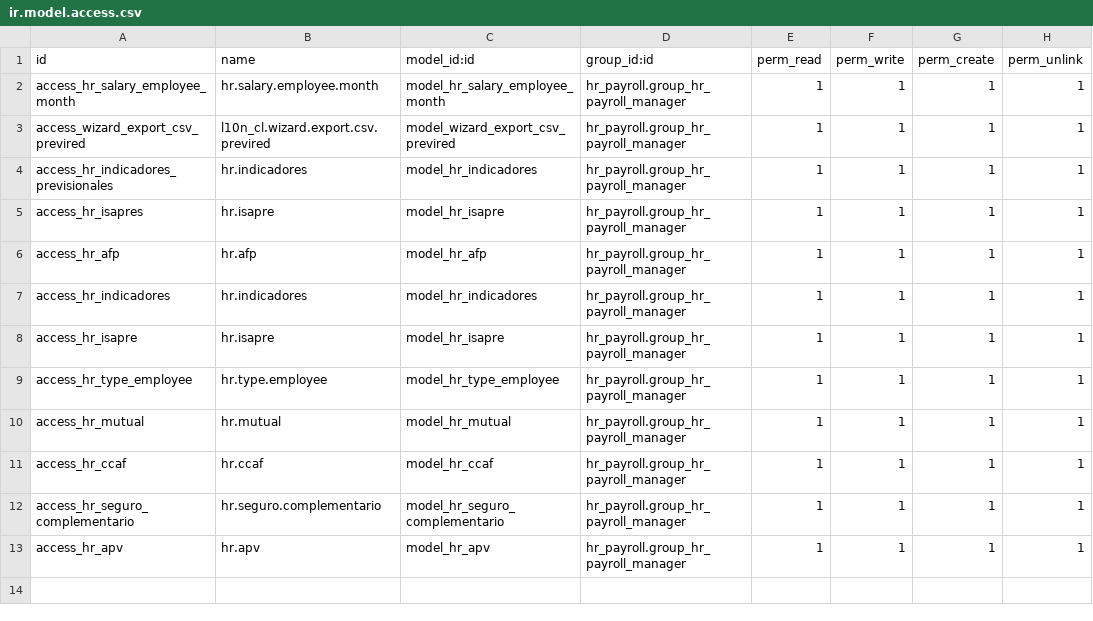
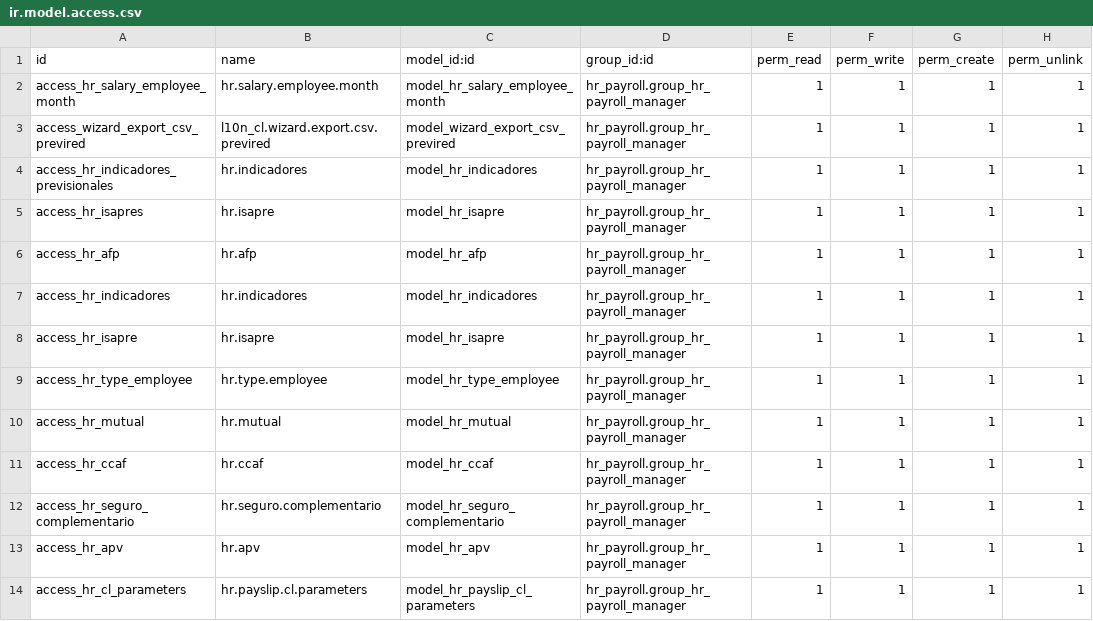
Before and after one commit to jcamposrojas/buckybuck, a CSV file: l10n_cl_hr/security/ir.model.access.csv, drawn as a sheet.

```diff
--- a/l10n_cl_hr/security/ir.model.access.csv
+++ b/l10n_cl_hr/security/ir.model.access.csv
@@ -13 +13,2 @@ access_hr_seguro_complementario,hr.seguro.complementario,model_hr_seguro_complem
 access_hr_apv,hr.apv,model_hr_apv,hr_payroll.group_hr_payroll_manager,1,1,1,1
+access_hr_cl_parameters,hr.payslip.cl.parameters,model_hr_payslip_cl_parameters,hr_payroll.group_hr_payroll_manager,1,1,1,1
```
Also changed, not shown: 13 other files.
